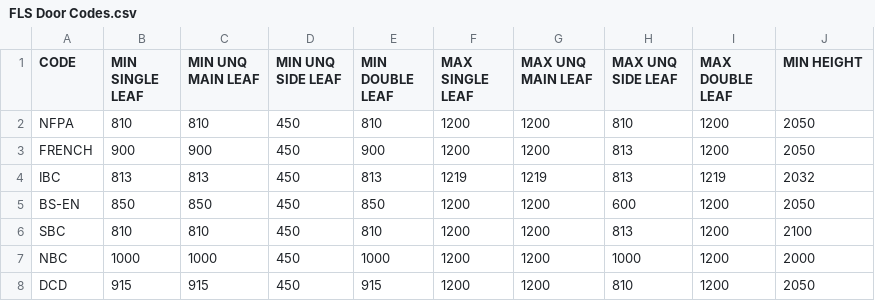
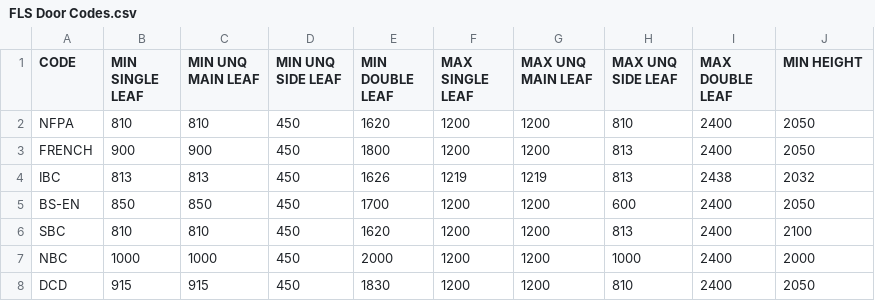
Before and after one commit to prajwalbkumar/pyArch, a CSV file: pyArch.extension/pyArch.tab/Doors.panel/FLS Compliance.pushbutton/FLS Door Codes.csv, drawn as a sheet.

```diff
--- a/pyArch.extension/pyArch.tab/Doors.panel/FLS Compliance.pushbutton/FLS Door Codes.csv
+++ b/pyArch.extension/pyArch.tab/Doors.panel/FLS Compliance.pushbutton/FLS Door Codes.csv
@@ -1,8 +1,8 @@
 CODE,MIN SINGLE LEAF,MIN UNQ MAIN LEAF,MIN UNQ SIDE LEAF,MIN DOUBLE LEAF,MAX SINGLE LEAF,MAX UNQ MAIN LEAF,MAX UNQ SIDE LEAF,MAX DOUBLE LEAF,MIN HEIGHT
-NFPA,810,810,450,810,1200,1200,810,1200,2050
-FRENCH,900,900,450,900,1200,1200,813,1200,2050
-IBC,813,813,450,813,1219,1219,813,1219,2032
-BS-EN,850,850,450,850,1200,1200,600,1200,2050
-SBC,810,810,450,810,1200,1200,813,1200,2100
-NBC,1000,1000,450,1000,1200,1200,1000,1200,2000
-DCD,915,915,450,915,1200,1200,810,1200,2050
+NFPA,810,810,450,1620,1200,1200,810,2400,2050
+FRENCH,900,900,450,1800,1200,1200,813,2400,2050
+IBC,813,813,450,1626,1219,1219,813,2438,2032
+BS-EN,850,850,450,1700,1200,1200,600,2400,2050
+SBC,810,810,450,1620,1200,1200,813,2400,2100
+NBC,1000,1000,450,2000,1200,1200,1000,2400,2000
+DCD,915,915,450,1830,1200,1200,810,2400,2050
```
Also changed, not shown: 1 other file.
